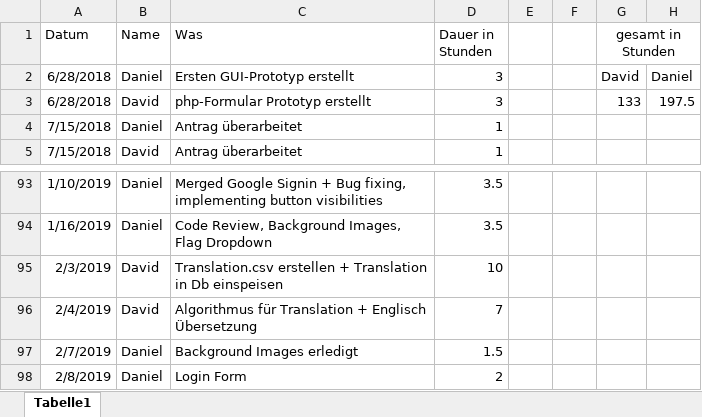
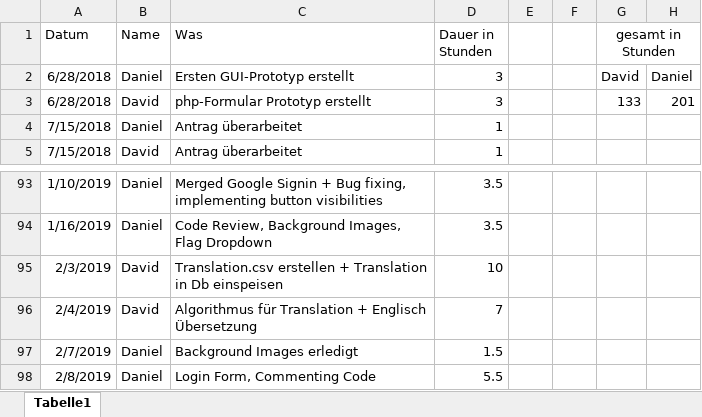
Before and after one commit to 1819-diplomarbeiten/1819-5ahif-da-ruderverein-ister-dreamteam, an Excel workbook: Organisatorisches/Arbeitszeiten.xlsx, sheet Tabelle1, drawn as a sheet; only a part is shown, gaps mark what is left out; values as stored, in another font and other column widths than the file's, no borders; the diff names each change by its address in the sheet, - before the commit and + after, or states it on an @@ line.

Commit message:
removed edit-bug, added comments to code
added work hours

```diff
--- a/Organisatorisches/Arbeitszeiten.xlsx (sheet Tabelle1)
+++ b/Organisatorisches/Arbeitszeiten.xlsx (sheet Tabelle1)
-H3: 197.5
+H3: 201
-C98 (Was): Login Form
+C98 (Was): Login Form, Commenting Code
-D98 (Dauer in Stunden): 2
+D98 (Dauer in Stunden): 5.5
```
Also changed, not shown: 13 other files.
